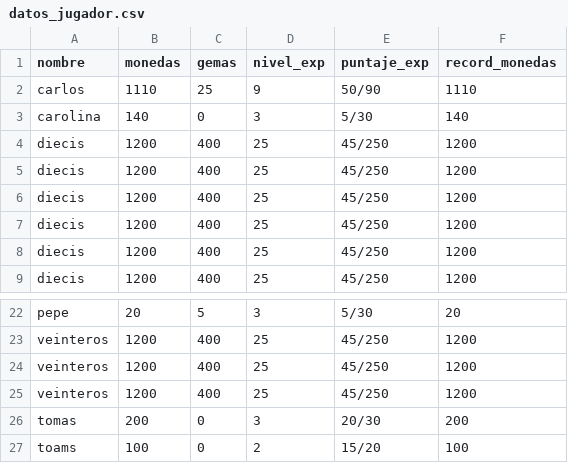
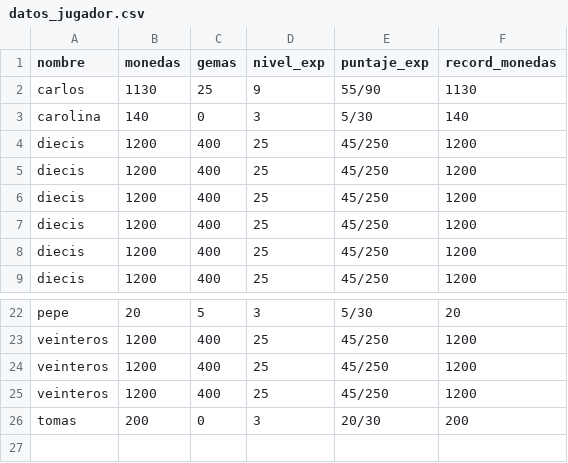
Before and after one commit to keilaaristimuno/JuegoDeAdivinanzas-, a CSV file: datos_jugador.csv, drawn as a sheet; only a part is shown, gaps mark what is left out.

```diff
--- a/datos_jugador.csv
+++ b/datos_jugador.csv
@@ -1,3 +1,3 @@
 nombre,monedas,gemas,nivel_exp,puntaje_exp,record_monedas
-carlos,1110,25,9,50/90,1110
+carlos,1130,25,9,55/90,1130
 carolina,140,0,3,5/30,140
@@ -26,2 +26 @@ veinteros,1200,400,25,45/250,1200
 tomas,200,0,3,20/30,200
-toams,100,0,2,15/20,100
```
Also changed, not shown: 1 other file.
